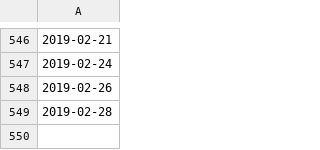
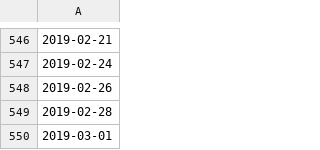
Before and after one commit to ashtanga/ashtanga.github.io, a CSV file: _data/practice.csv, drawn as a sheet; only a part is shown, gaps mark what is left out; the diff names each change by its address in the sheet, - before the commit and + after, or states it on an @@ line.

Commit message:
Update practice.csv by button

```diff
--- a/_data/practice.csv
+++ b/_data/practice.csv
+row 550: 2019-03-01
```
